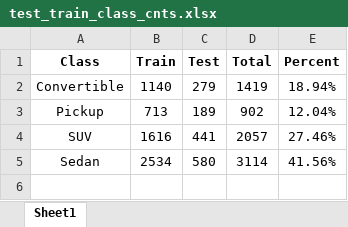
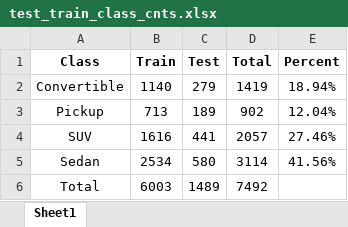
Before and after one commit to ijyliu/computer-vision-project, an Excel workbook: Output/Class Statistics/Finalized/test_train_class_cnts.xlsx, sheet Sheet1, drawn as a sheet; values as stored, in another font and other column widths than the file's, no borders; the diff names each change by its address in the sheet, - before the commit and + after, or states it on an @@ line.

```diff
--- a/Output/Class Statistics/Finalized/test_train_class_cnts.xlsx (sheet Sheet1)
+++ b/Output/Class Statistics/Finalized/test_train_class_cnts.xlsx (sheet Sheet1)
+row 6: Total | 6003 | 1489 | 7492
```
Also changed, not shown: 3 other files.
